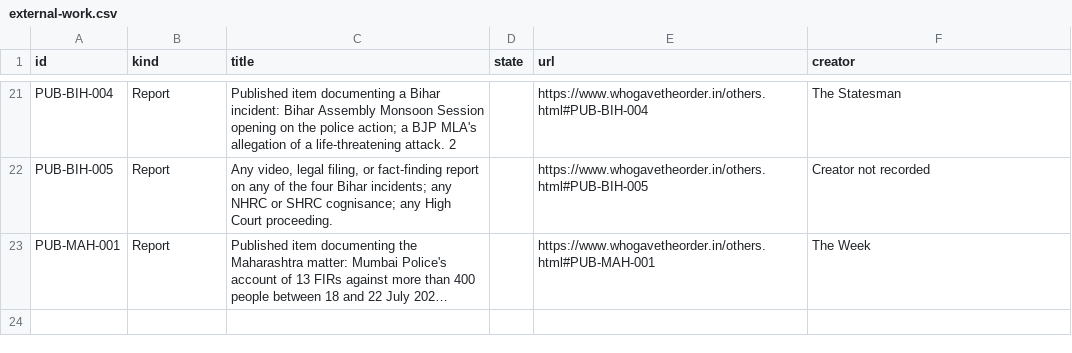
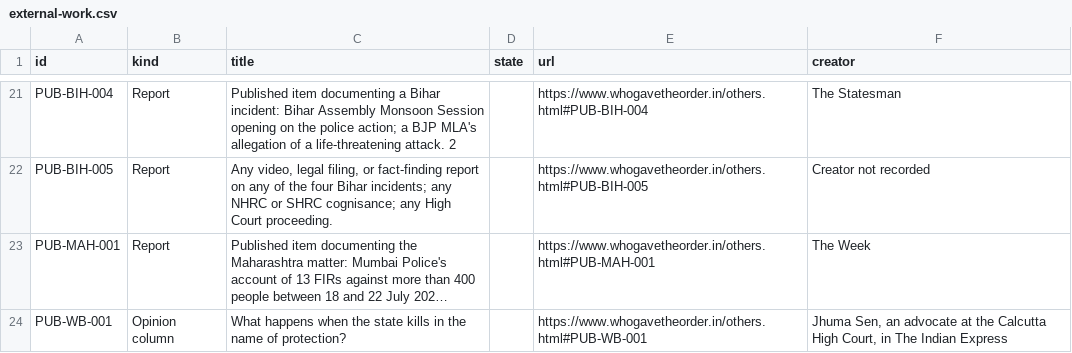
Before and after one commit to Varnasr/WhoGaveTheOrder, a CSV file: data/export/external-work.csv, drawn as a sheet; only a part is shown, gaps mark what is left out; long unchanged cells end in …; the diff names each change by its address in the sheet, - before the commit and + after, or states it on an @@ line.

```diff
--- a/data/export/external-work.csv
+++ b/data/export/external-work.csv
+row 24: PUB-WB-001 | Opinion column | What happens when the state kills in the name of protection? |  | https://www.whogavetheorder.in/others.html#PUB-WB-001 | Jhuma Sen, an advocate at the Calcutta High Court, in The Indian Express
```
Also changed, not shown: 4 other files.
